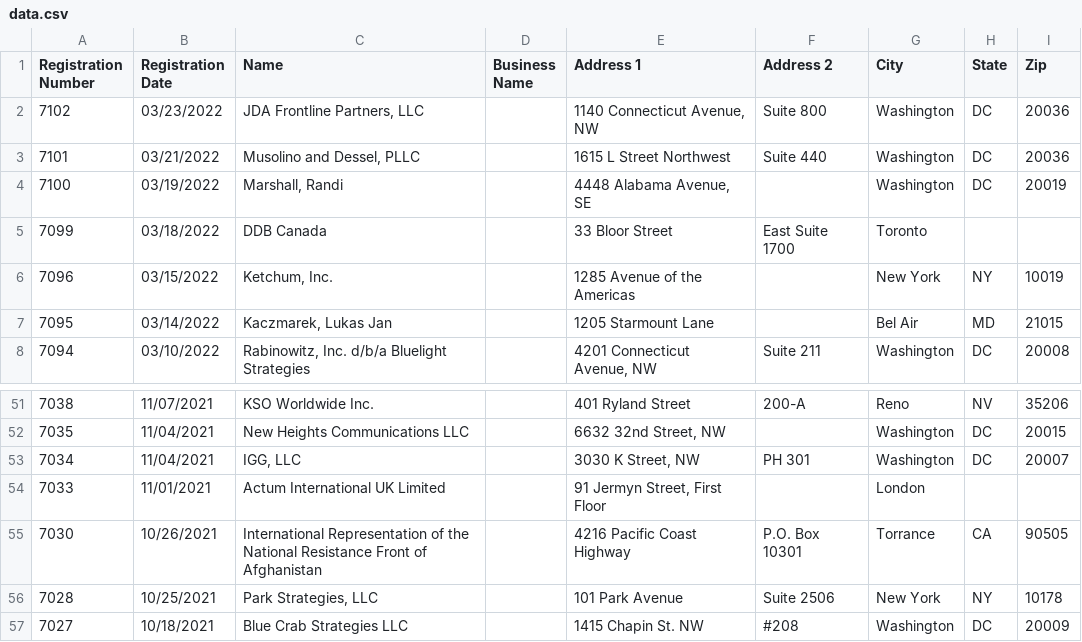
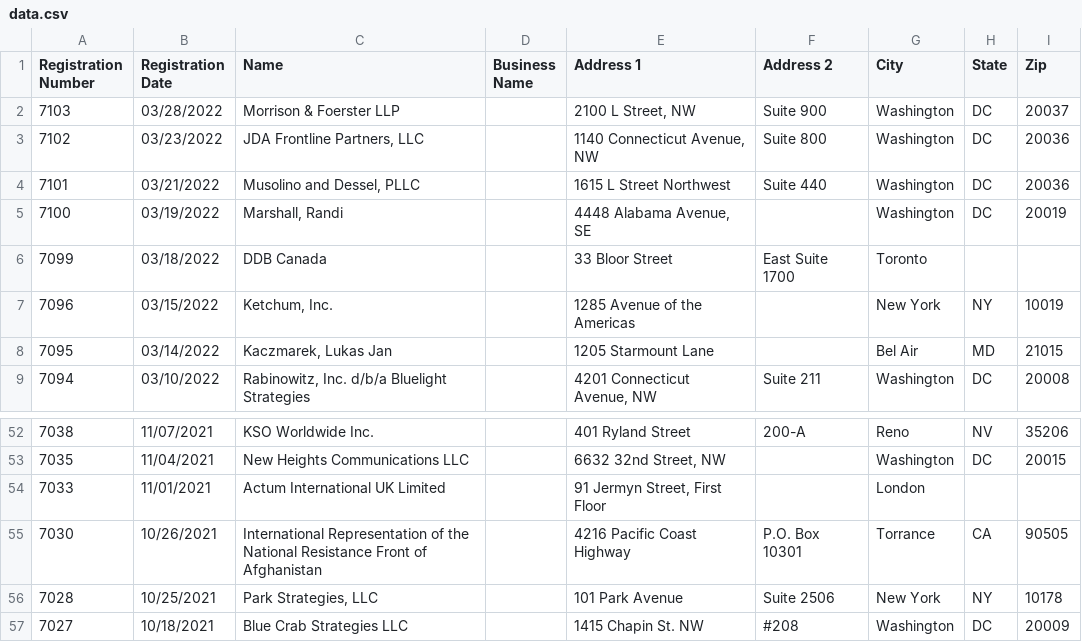
Before and after one commit to markschaver/FARA-Active, a CSV file: data.csv, drawn as a sheet; only a part is shown, gaps mark what is left out.

Commit message:
Flat: latest data (2022-03-31T08:25:16.609Z) {   "date": "2022-03-31T08:25:16.609Z",   "files": [     {       "name": "data.csv",       "deltaBytes": 518,       "source": "https://efile.fara.gov/api/v1/Registrants/csv/Active"     }   ] }

```diff
--- a/data.csv
+++ b/data.csv
@@ -1,2 +1,3 @@
 "Registration Number","Registration Date","Name","Business Name","Address 1","Address 2","City","State","Zip"
+"7103","03/28/2022","Morrison & Foerster LLP","","2100 L Street, NW","Suite 900","Washington","DC","20037"
 "7102","03/23/2022","JDA Frontline Partners, LLC","","1140 Connecticut Avenue, NW ","Suite 800","Washington","DC","20036"
@@ -52,3 +53,2 @@
 "7035","11/04/2021","New Heights Communications LLC","","6632 32nd Street, NW","","Washington","DC","20015"
-"7034","11/04/2021","IGG, LLC","","3030 K Street, NW ","PH 301","Washington","DC","20007"
 "7033","11/01/2021","Actum International UK Limited","","91 Jermyn Street, First Floor","","London","",""
```
